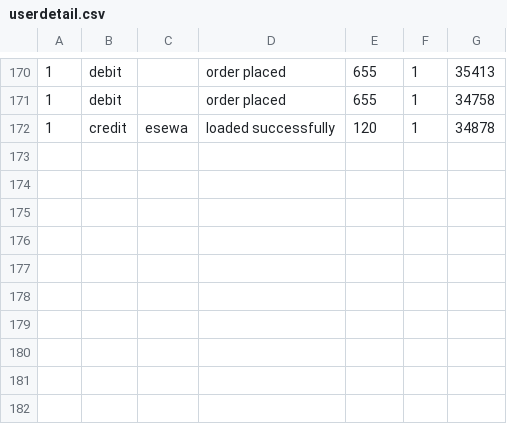
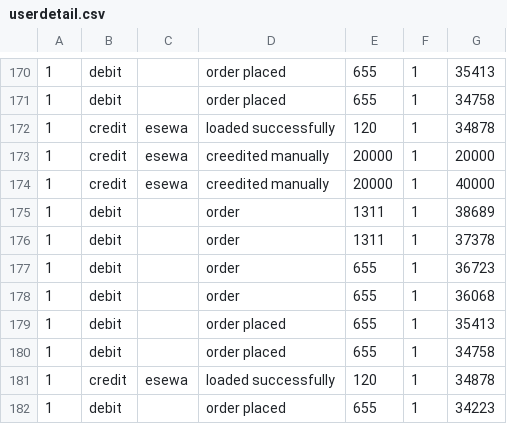
Before and after one commit to hemanta-rijal/Murarkey_single_vendor_ecommerce_with_vuexy_template, a CSV file: public/userdetails/userdetail.csv, drawn as a sheet; only a part is shown, gaps mark what is left out; the diff names each change by its address in the sheet, - before the commit and + after, or states it on an @@ line.

```diff
--- a/public/userdetails/userdetail.csv
+++ b/public/userdetails/userdetail.csv
+row 173: 1 | credit | esewa | creedited manually | 20000 | 1 | 20000
+row 174: 1 | credit | esewa | creedited manually | 20000 | 1 | 40000
+row 175: 1 | debit |  | order | 1311 | 1 | 38689
+row 176: 1 | debit |  | order | 1311 | 1 | 37378
+row 177: 1 | debit |  | order | 655 | 1 | 36723
+row 178: 1 | debit |  | order | 655 | 1 | 36068
+row 179: 1 | debit |  | order placed | 655 | 1 | 35413
+row 180: 1 | debit |  | order placed | 655 | 1 | 34758
+row 181: 1 | credit | esewa | loaded successfully | 120 | 1 | 34878
+row 182: 1 | debit |  | order placed | 655 | 1 | 34223
```
Also changed, not shown: 4 other files.
